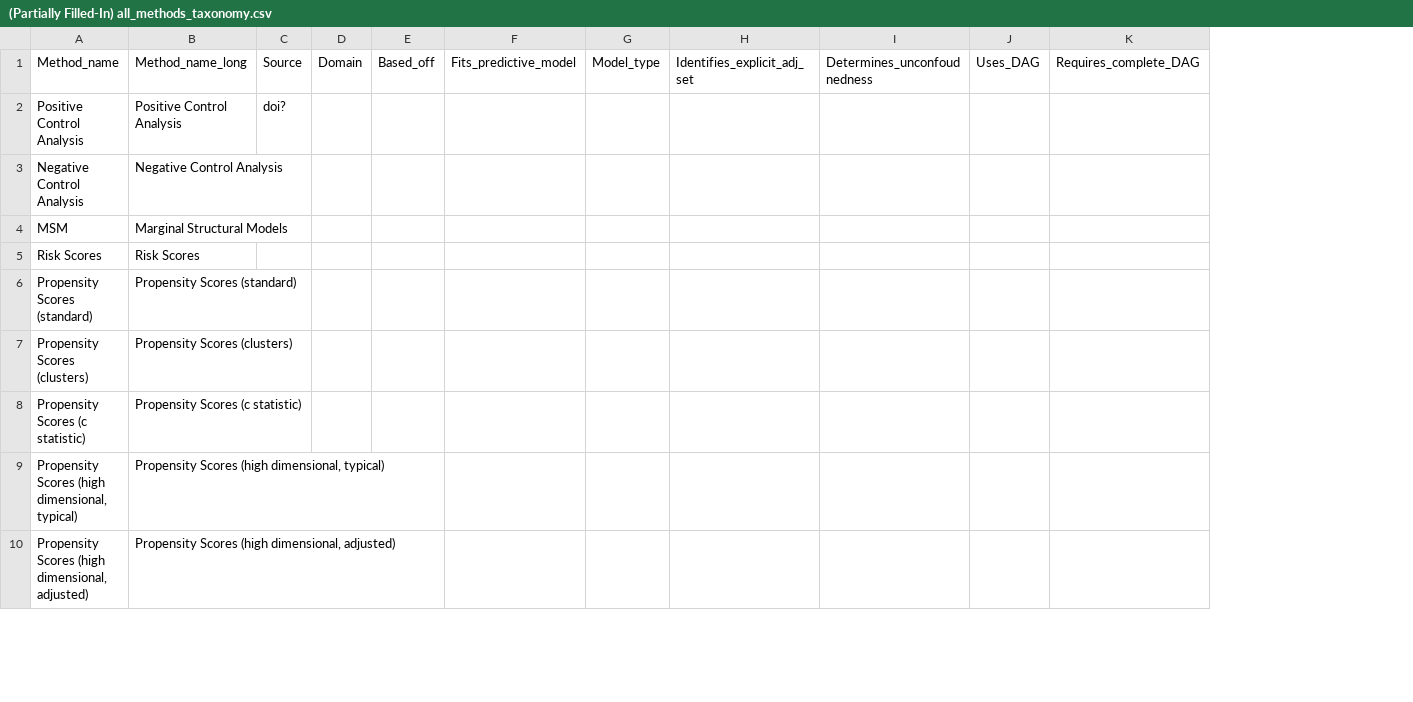
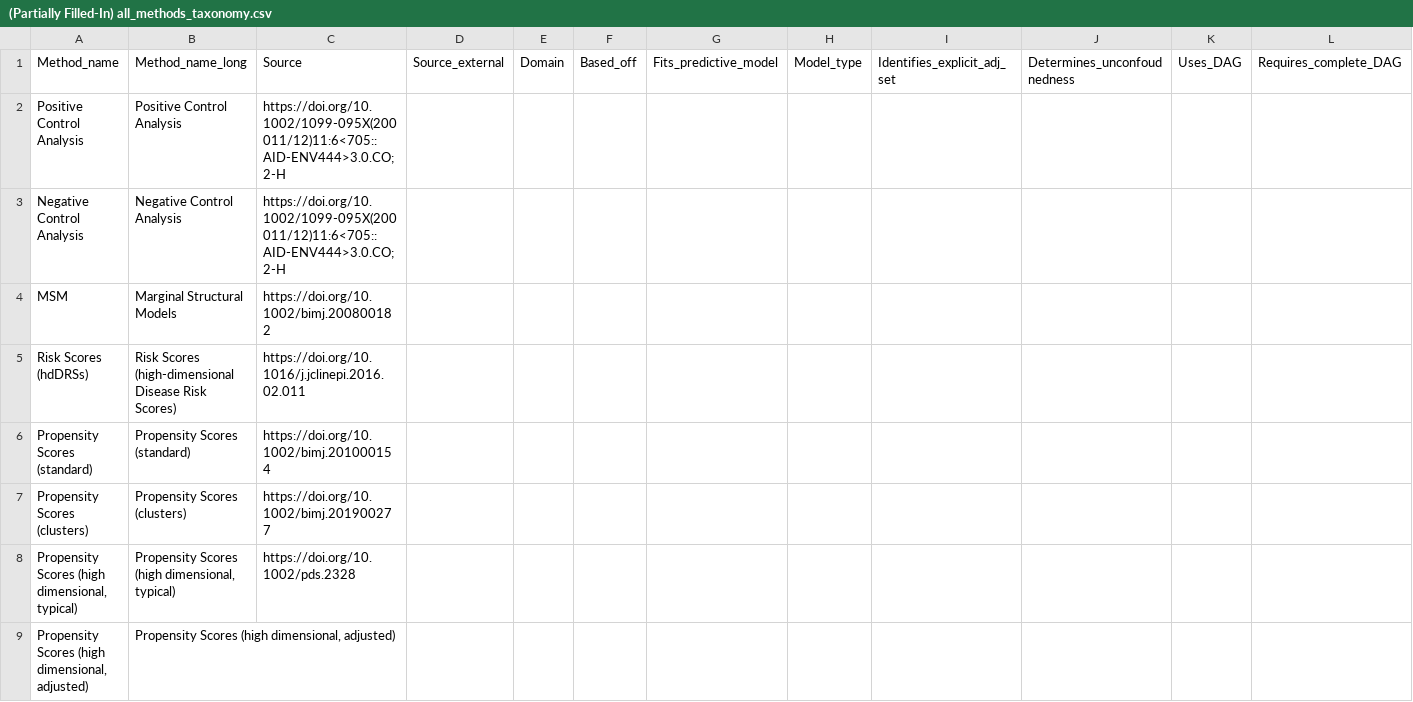
Before and after one commit to RaspberryEmma/Confounder-Handling-Lit-Review, a CSV file: results/(Partially Filled-In) all_methods_taxonomy.csv, drawn as a sheet; only a part is shown; removed rows and columns are numbered as before the commit, all else as after; rows hold the shown columns only; the diff covers the shown part only; the diff names each change by its address in the sheet, - before the commit and + after, or states it on an @@ line.

Commit message:
ongoing taxonomy work

```diff
--- a/results/(Partially Filled-In) all_methods_taxonomy.csv
+++ b/results/(Partially Filled-In) all_methods_taxonomy.csv
-column C, rows 1-2: Source | doi?
+column C, rows 1-4: Source | https://doi.org/10.1002/1099-095X(200011/12)11:6<705::AID-ENV444>3.0.CO;2-H | https://doi.org/10.1002/1099-095X(200011/12)11:6<705::AID-ENV444>3.0.CO;2-H | https://doi.org/10.1002/bimj.200800182; rows 6-8: https://doi.org/10.1002/bimj.201000154 | https://doi.org/10.1002/bimj.201900277 | https://doi.org/10.1002/pds.2328
+column D, row 1: Source_external
-row 5: Risk Scores | Risk Scores
+row 5: Risk Scores (hdDRSs) | Risk Scores (high-dimensional Disease Risk Scores) | https://doi.org/10.1016/j.jclinepi.2016.02.011
-row 8: Propensity Scores (c statistic) | Propensity Scores (c statistic)
```
Also changed, not shown: 15 added rows, 10 removed rows and 7 edited cells elsewhere in this file.
